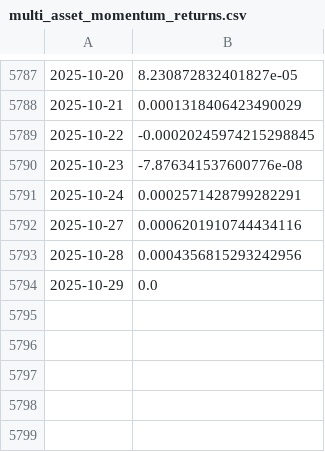
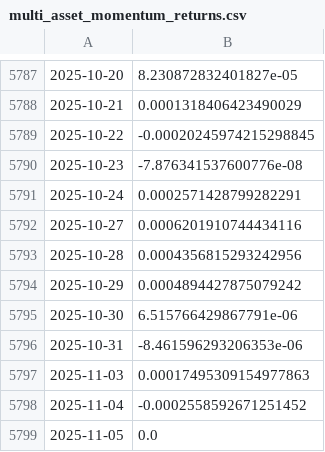
Before and after one commit to ewswlw/BT, a CSV file: cad_ig_er_index_backtesting/outputs/reports/artifacts/multi_asset_momentum_returns.csv, drawn as a sheet; only a part is shown, gaps mark what is left out; the diff names each change by its address in the sheet, - before the commit and + after, or states it on an @@ line.

```diff
--- a/cad_ig_er_index_backtesting/outputs/reports/artifacts/multi_asset_momentum_returns.csv
+++ b/cad_ig_er_index_backtesting/outputs/reports/artifacts/multi_asset_momentum_returns.csv
-B5794: 0.0
+B5794: 0.0004894427875079242
+row 5795: 2025-10-30 | 6.515766429867791e-06
+row 5796: 2025-10-31 | -8.461596293206353e-06
+row 5797: 2025-11-03 | 0.00017495309154977863
+row 5798: 2025-11-04 | -0.0002558592671251452
+row 5799: 2025-11-05 | 0.0
```
Also changed, not shown: cad_ig_er_index_backtesting/outputs/reports/artifacts/genetic_algorithm_returns.csv, cad_ig_er_index_backtesting/outputs/reports/artifacts/genetic_algorithm_signals.csv, 29 other files.
